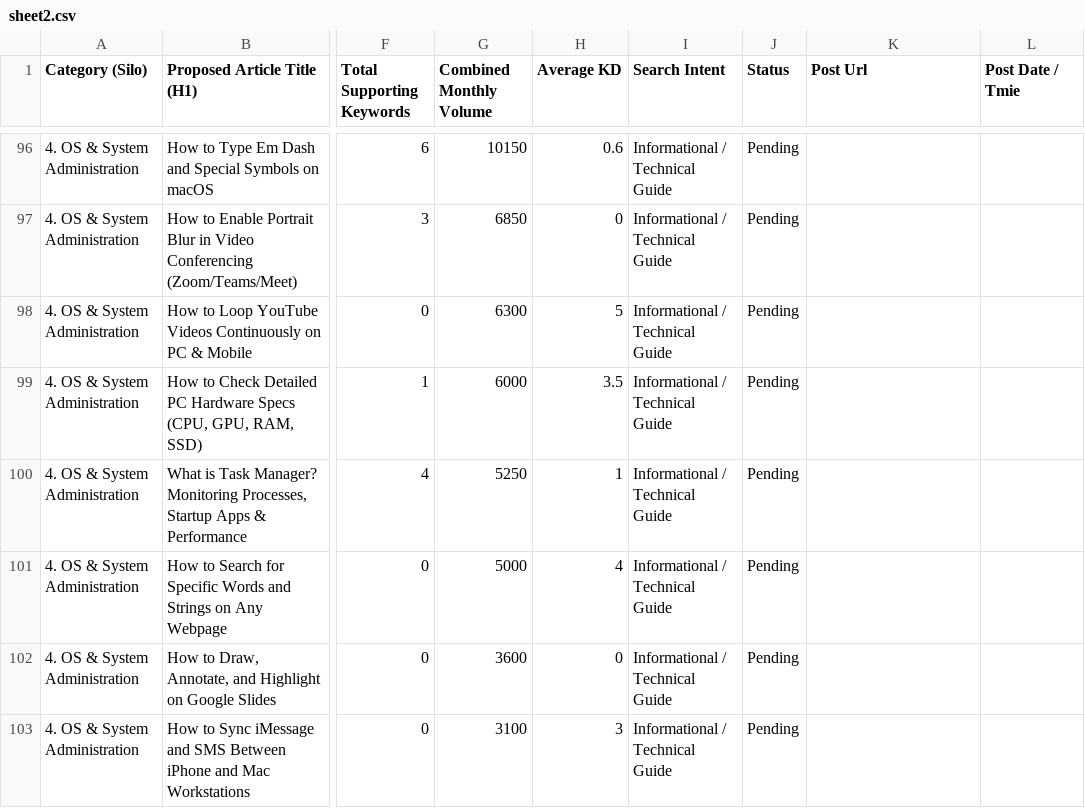
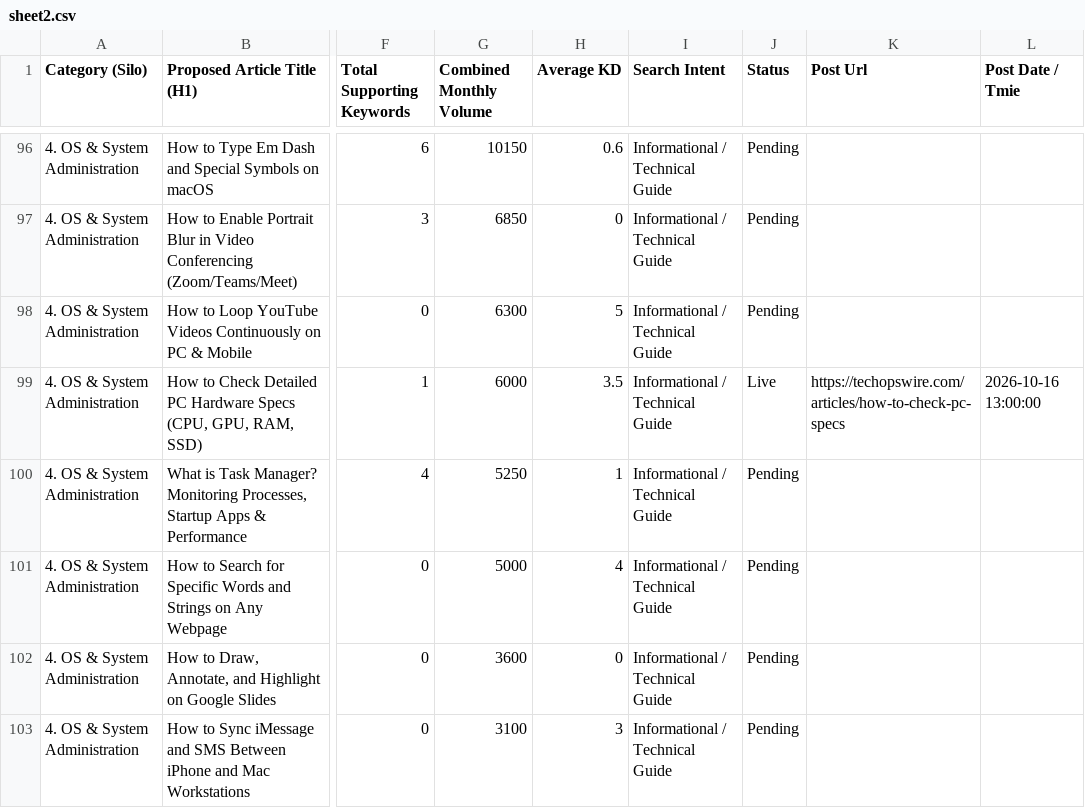
Before and after one commit to julianebaierr-gif/New-Tech-Website, a CSV file: scripts/sheet2.csv, drawn as a sheet; only a part is shown, gaps mark what is left out; the diff names each change by its address in the sheet, - before the commit and + after, or states it on an @@ line.

```diff
--- a/scripts/sheet2.csv
+++ b/scripts/sheet2.csv
-J99 (Status): Pending
+J99 (Status): Live
-K99 (Post Url): (empty)
+K99 (Post Url): https://techopswire.com/articles/how-to-check-pc-specs
-L99 (Post Date / Tmie): (empty)
+L99 (Post Date / Tmie): 2026-10-16 13:00:00
```
Also changed, not shown: scripts/sheet1_data.csv, 5 other files.
